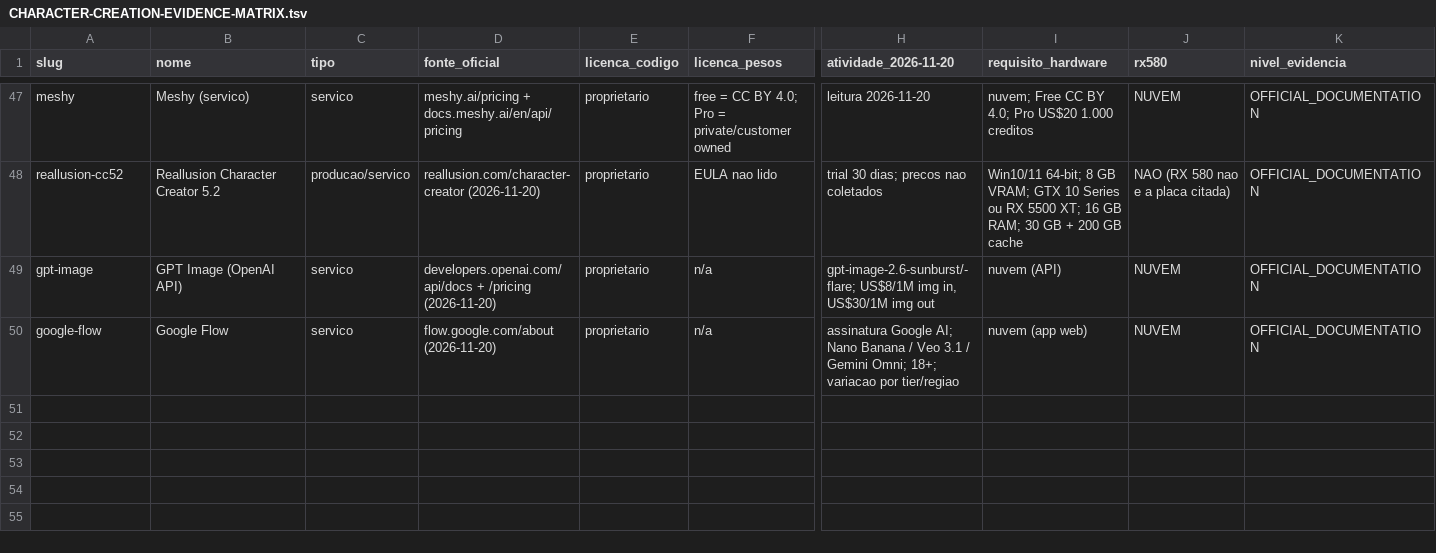
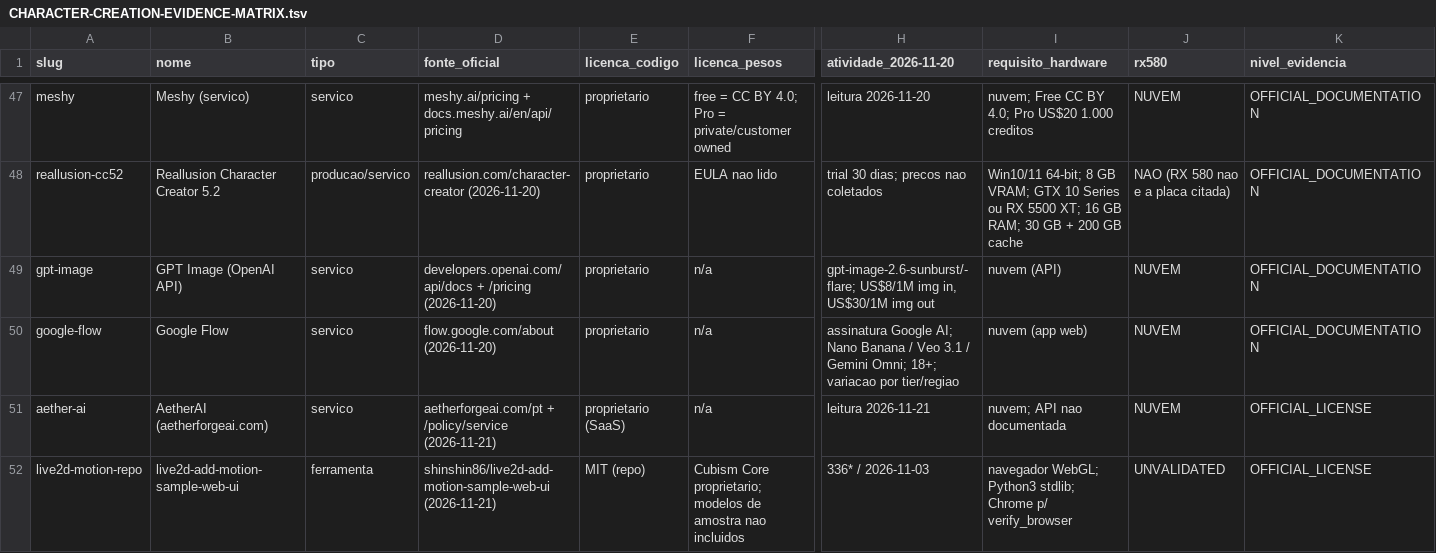
Before and after one commit to BloomRX/Lia-Research, a TSV file: cross-project/character-creation/CHARACTER-CREATION-EVIDENCE-MATRIX.tsv, drawn as a sheet; only a part is shown, gaps mark what is left out; rows hold the shown columns only; the diff names each change by its address in the sheet, - before the commit and + after, or states it on an @@ line.

Commit message:
docs(matrix,studio-007): 51 registros e referência quebrada corrigida
Matriz ganha as duas linhas da rodada 7.2 (aether-ai, live2d-motion-repo) e passa a 51
registros. No hub, a linha do §2 que citava LR-FORGE-009 antes de o ID existir passa a
apontar para LR-FORGE-007; o 009 agora é documento real. Contagens do conjunto atualizadas
para 10 IDs, 10 documentos e 51 registros, e as duas ferramentas entraram nas listas de
recomendação com o recorte correto (padrão de fluxo, não adoção).

Co-authored-by: arena-agent <297053741+arena-agent@users.noreply.github.com>

```diff
--- a/cross-project/character-creation/CHARACTER-CREATION-EVIDENCE-MATRIX.tsv
+++ b/cross-project/character-creation/CHARACTER-CREATION-EVIDENCE-MATRIX.tsv
+row 51: aether-ai | AetherAI (aetherforgeai.com) | servico | aetherforgeai.com/pt + /policy/service (2026-11-21) | proprietario (SaaS) | n/a | leitura 2026-11-21 | nuvem; API nao documentada | NUVEM | OFFICIAL_LICENSE
+row 52: live2d-motion-repo | live2d-add-motion-sample-web-ui | ferramenta | shinshin86/live2d-add-motion-sample-web-ui (2026-11-21) | MIT (repo) | Cubism Core proprietario; modelos de amostra nao incluidos | 336* / 2026-11-03 | navegador WebGL; Python3 stdlib; Chrome p/ verify_browser | UNVALIDATED | OFFICIAL_LICENSE
```
Also changed, not shown: 1 other file.
